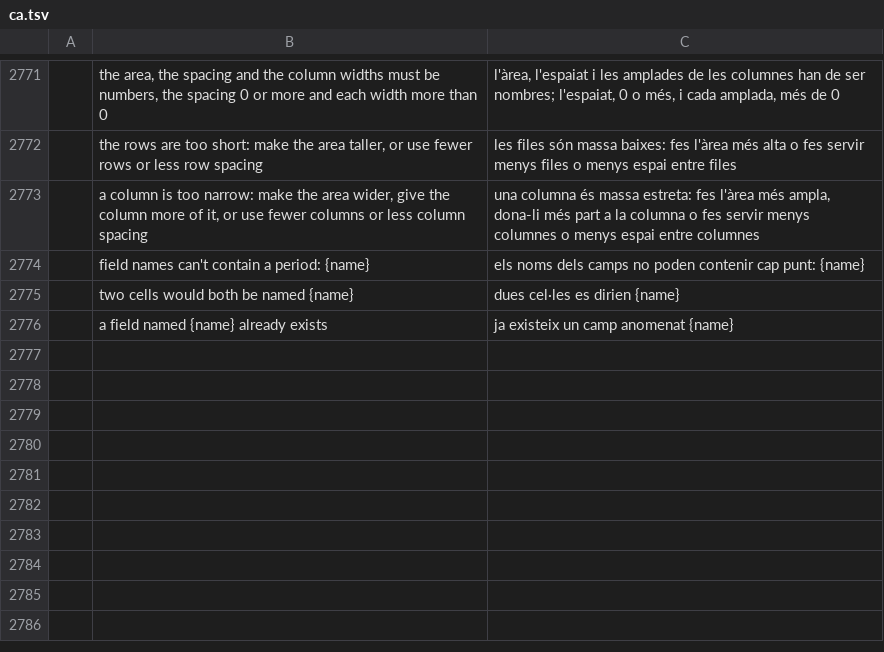
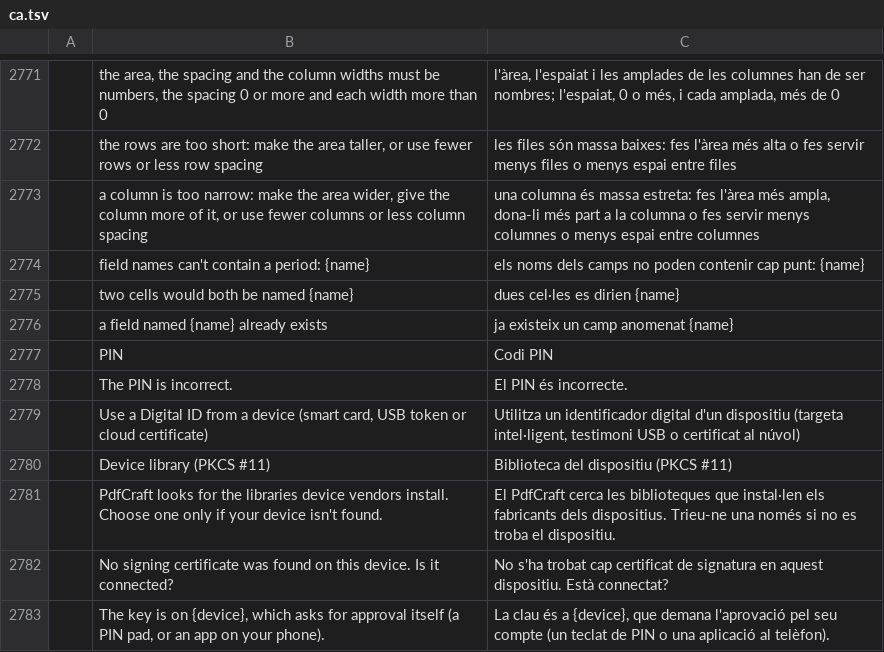
Before and after one commit to simscorpbs/pdfcraft, a TSV file: crates/ui-egui/src/i18n/ca.tsv, drawn as a sheet; only a part is shown, gaps mark what is left out; the diff names each change by its address in the sheet, - before the commit and + after, or states it on an @@ line.

```diff
--- a/crates/ui-egui/src/i18n/ca.tsv
+++ b/crates/ui-egui/src/i18n/ca.tsv
+row 2777:  | PIN | Codi PIN
+row 2778:  | The PIN is incorrect. | El PIN és incorrecte.
+row 2779:  | Use a Digital ID from a device (smart card, USB token or cloud certificate) | Utilitza un identificador digital d'un dispositiu (targeta intel·ligent, testimoni USB o certificat al núvol)
+row 2780:  | Device library (PKCS #11) | Biblioteca del dispositiu (PKCS #11)
+row 2781:  | PdfCraft looks for the libraries device vendors install. Choose one only if your device isn't found. | El PdfCraft cerca les biblioteques que instal·len els fabricants dels dispositius. Trieu-ne una només si no es troba el dispositiu.
+row 2782:  | No signing certificate was found on this device. Is it connected? | No s'ha trobat cap certificat de signatura en aquest dispositiu. Està connectat?
+row 2783:  | The key is on {device}, which asks for approval itself (a PIN pad, or an app on your phone). | La clau és a {device}, que demana l'aprovació pel seu compte (un teclat de PIN o una aplicació al telèfon).
```
Also changed, not shown: crates/ui-egui/src/i18n/ckb.tsv, crates/ui-egui/src/i18n/hi.tsv, 10 other files.
